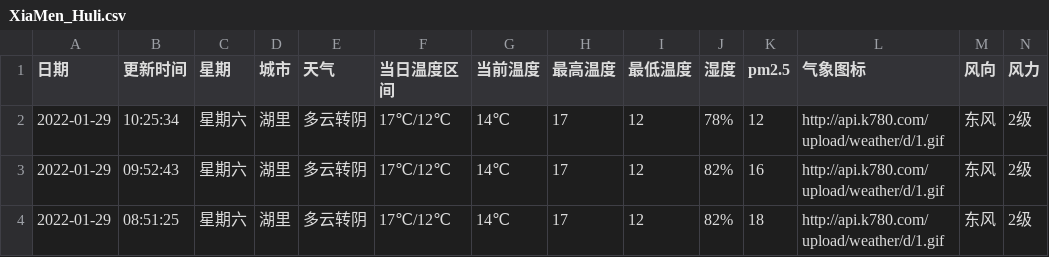
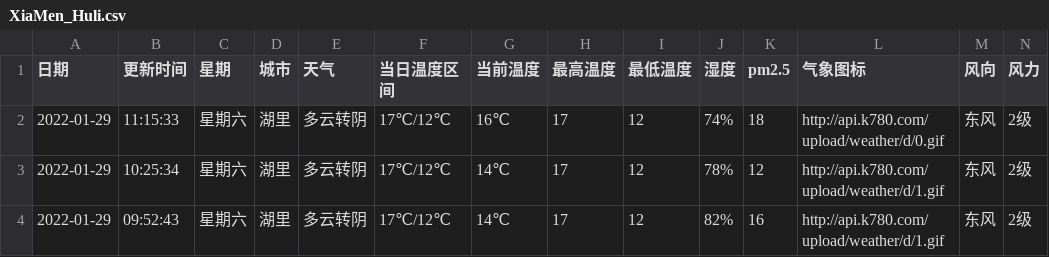
Before and after one commit to HeroLH/test-action, a CSV file: weather/XiaMen_Huli.csv, drawn as a sheet; only a part is shown; the shorter side is filled out with more unchanged rows; the diff names each change by its address in the sheet, - before the commit and + after, or states it on an @@ line.

```diff
--- a/weather/XiaMen_Huli.csv
+++ b/weather/XiaMen_Huli.csv
+row 2: 2022-01-29 | 11:15:33 | 星期六 | 湖里 | 多云转阴 | 17℃/12℃ | 16℃ | 17 | 12 | 74% | 18 | http://api.k780.com/upload/weather/d/0.gif | 东风 | 2级
```
Also changed, not shown: 1 other file.
